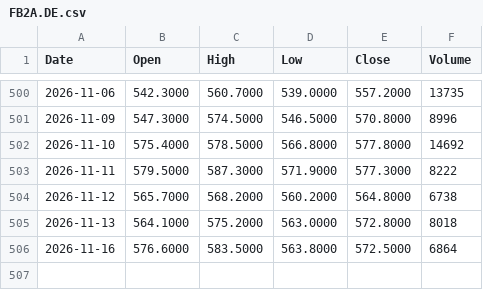
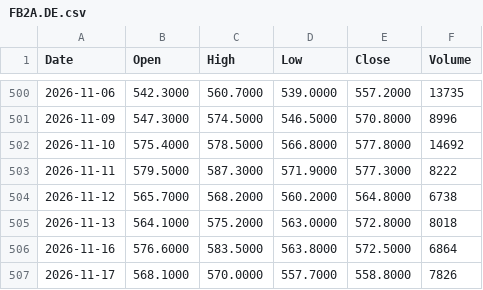
Before and after one commit to rahulkumar128-svg/Kursdaten, a CSV file: data/FB2A.DE.csv, drawn as a sheet; only a part is shown, gaps mark what is left out; the diff names each change by its address in the sheet, - before the commit and + after, or states it on an @@ line.

```diff
--- a/data/FB2A.DE.csv
+++ b/data/FB2A.DE.csv
+row 507: 2026-11-17 | 568.1000 | 570.0000 | 557.7000 | 558.8000 | 7826
```
Also changed, not shown: data/ASML.csv, data/EURUSD=X.csv, 20 other files.
